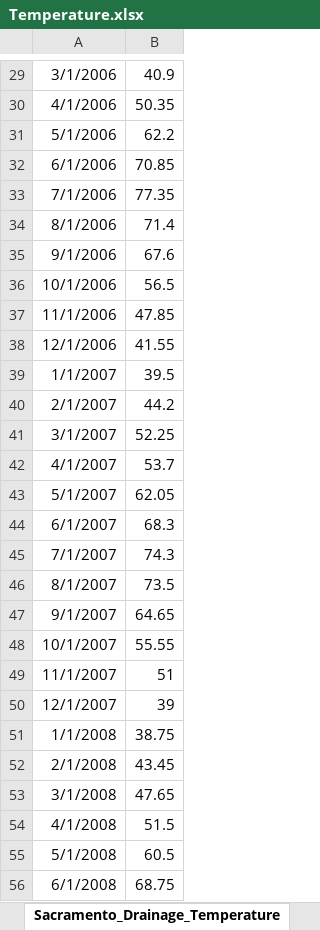
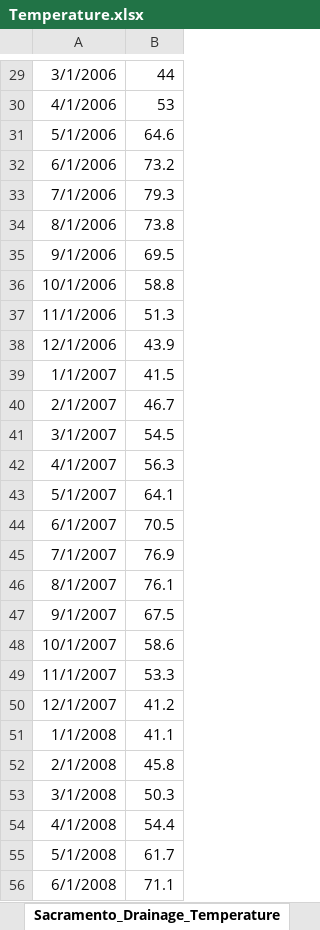
Before and after one commit to armeentaeb/WRR-Reservoir, an Excel workbook: Data/Covariates/Temperature.xlsx, sheet Sacramento_Drainage_Temperature, drawn as a sheet; only a part is shown, gaps mark what is left out; values as stored, in another font and other column widths than the file's, no borders; the diff covers the shown part only; the diff names each change by its address in the sheet, - before the commit and + after, or states it on an @@ line.

```diff
--- a/Data/Covariates/Temperature.xlsx (sheet Sacramento_Drainage_Temperature)
+++ b/Data/Covariates/Temperature.xlsx (sheet Sacramento_Drainage_Temperature)
-B29: 40.9
+B29: 44
-B30: 50.35
+B30: 53
-B31: 62.2
+B31: 64.6
-B32: 70.85
+B32: 73.2
-B33: 77.35
+B33: 79.3
-B34: 71.4
+B34: 73.8
-B35: 67.6
+B35: 69.5
-B36: 56.5
+B36: 58.8
-B37: 47.85
+B37: 51.3
-B38: 41.55
+B38: 43.9
-B39: 39.5
+B39: 41.5
-B40: 44.2
+B40: 46.7
-B41: 52.25
+B41: 54.5
-B42: 53.7
+B42: 56.3
-B43: 62.05
+B43: 64.1
-B44: 68.3
+B44: 70.5
-B45: 74.3
+B45: 76.9
-B46: 73.5
+B46: 76.1
-B47: 64.65
+B47: 67.5
-B48: 55.55
+B48: 58.6
-B49: 51
+B49: 53.3
-B50: 39
+B50: 41.2
-B51: 38.75
+B51: 41.1
-B52: 43.45
+B52: 45.8
-B53: 47.65
+B53: 50.3
-B54: 51.5
+B54: 54.4
-B55: 60.5
+B55: 61.7
-B56: 68.75
+B56: 71.1
```
Also changed, not shown: 92 edited cells elsewhere in this sheet, 44 other files.
